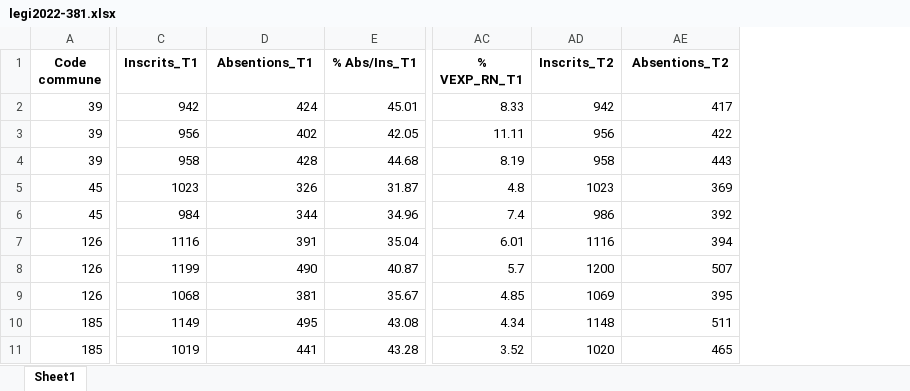
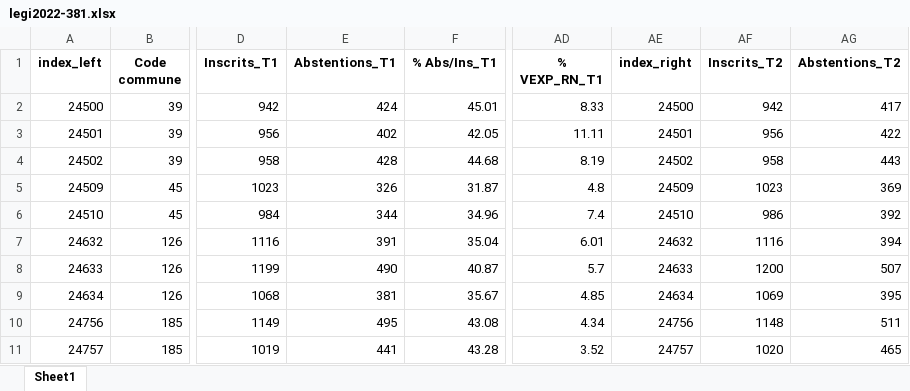
Before and after one commit to jmeynent/Circo381Analyse, an Excel workbook: data/transformed/legi2022-381.xlsx, sheet Sheet1, drawn as a sheet; only a part is shown, gaps mark what is left out; values as stored, in another font and other column widths than the file's, no borders; addresses are those after the commit; the diff names each change by its address in the sheet, - before the commit and + after, or states it on an @@ line.

```diff
--- a/data/transformed/legi2022-381.xlsx (sheet Sheet1)
+++ b/data/transformed/legi2022-381.xlsx (sheet Sheet1)
+column A (index_left), rows 2-11: 24500 | 24501 | 24502 | 24509 | 24510 | 24632 | 24633 | 24634 | 24756 | 24757
+column AE (index_right), rows 2-11: 24500 | 24501 | 24502 | 24509 | 24510 | 24632 | 24633 | 24634 | 24756 | 24757
-E1: Absentions_T1
+E1: Abstentions_T1
-AG1: Absentions_T2
+AG1: Abstentions_T2
```
Also changed, not shown: 1 other file.
